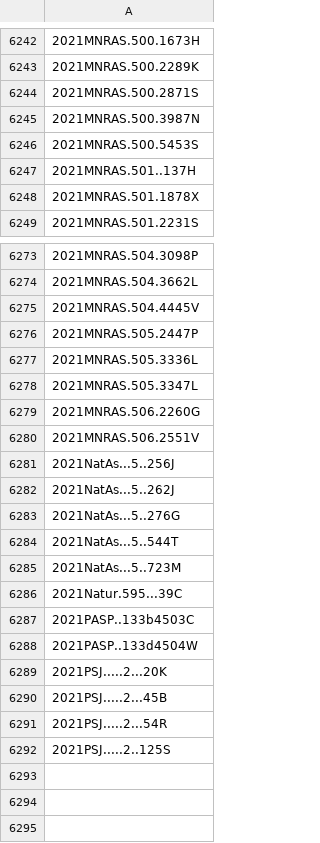
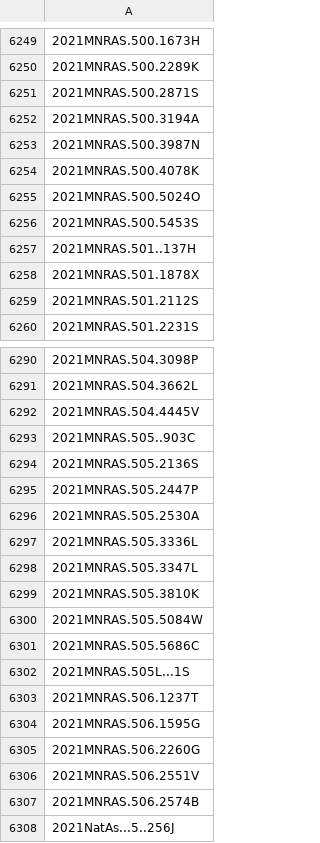
Before and after one commit to joh33-wmko/wmko-kpub, a CSV file: data/kpub-export-bibcodes.csv, drawn as a sheet; only a part is shown, gaps mark what is left out; the shorter side is filled out with more unchanged rows; the diff covers the shown part only; the diff names each change by its address in the sheet, - before the commit and + after, or states it on an @@ line.

```diff
--- a/data/kpub-export-bibcodes.csv
+++ b/data/kpub-export-bibcodes.csv
+row 6252: 2021MNRAS.500.3194A
+row 6254: 2021MNRAS.500.4078K
+row 6255: 2021MNRAS.500.5024O
+row 6259: 2021MNRAS.501.2112S
+row 6293: 2021MNRAS.505..903C
+row 6294: 2021MNRAS.505.2136S
+row 6296: 2021MNRAS.505.2530A
+row 6299: 2021MNRAS.505.3810K
+row 6300: 2021MNRAS.505.5084W
+row 6301: 2021MNRAS.505.5686C
+row 6302: 2021MNRAS.505L...1S
+row 6303: 2021MNRAS.506.1237T
+row 6304: 2021MNRAS.506.1595G
+row 6307: 2021MNRAS.506.2574B
```
Also changed, not shown: 14 added rows elsewhere in this file, data/kpub-export-bibcodes-archive.csv, data/kpub-export.csv, 1 other file.
